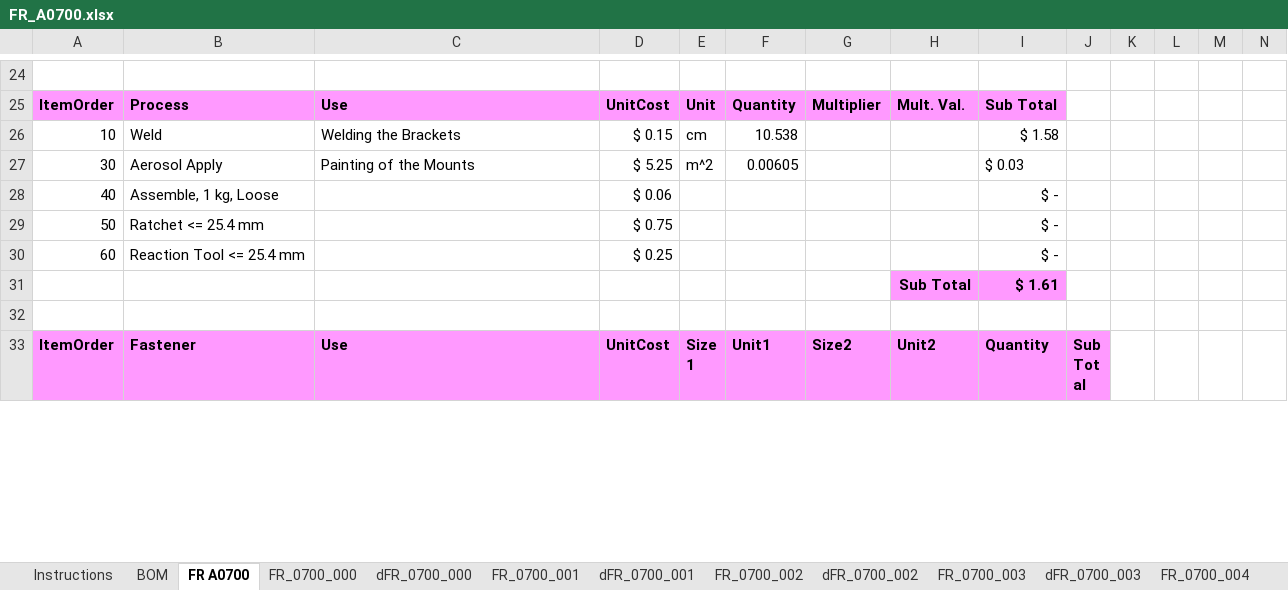
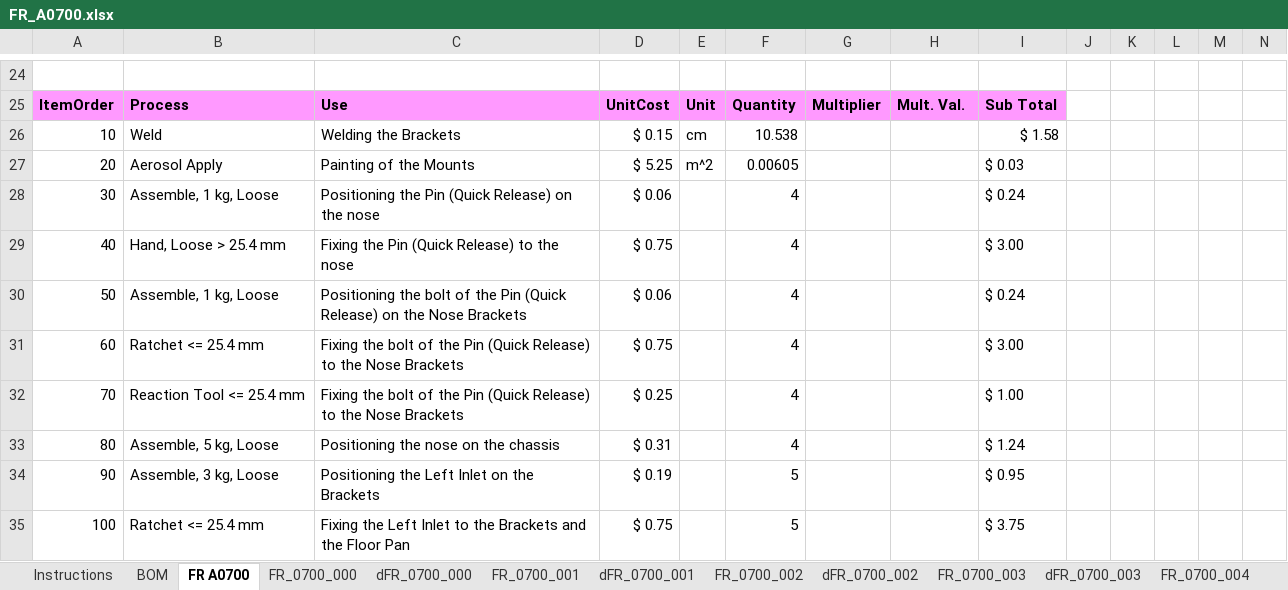
Before and after one commit to epsa-team/Vulcanix-v1.0, an Excel workbook: FR - Frame & Body/Cost/FR_A0700.xlsx, sheet FR A0700, drawn as a sheet; only a part is shown, gaps mark what is left out; the shorter side is filled out with more unchanged rows; values as stored, in another font and other column widths than the file's, no borders; removed rows and columns are numbered as before the commit, all else as after; the diff covers the shown part only; the diff names each change by its address in the sheet, - before the commit and + after, or states it on an @@ line.

Commit message:
Cost

```diff
--- a/FR - Frame & Body/Cost/FR_A0700.xlsx (sheet FR A0700)
+++ b/FR - Frame & Body/Cost/FR_A0700.xlsx (sheet FR A0700)
-A27: 30
+A27: 20
-row 28: 40 | Assemble, 1 kg, Loose |  | $ 0.06 |  |  |  |  | $ -
-row 29: 50 | Ratchet <= 25.4 mm |  | $ 0.75 |  |  |  |  | $ -
-row 30: 60 | Reaction Tool <= 25.4 mm |  | $ 0.25 |  |  |  |  | $ -
-row 31:  |  |  |  |  |  |  | Sub Total | $ 1.61
+row 28: 30 | Assemble, 1 kg, Loose | Positioning the Pin (Quick Release) on the nose | $ 0.06 |  | 4 |  |  | $ 0.24
+row 29: 40 | Hand, Loose > 25.4 mm | Fixing the Pin (Quick Release) to the nose | $ 0.75 |  | 4 |  |  | $ 3.00
+row 30: 50 | Assemble, 1 kg, Loose | Positioning the bolt of the Pin (Quick Release) on the Nose Brackets | $ 0.06 |  | 4 |  |  | $ 0.24
+row 31: 60 | Ratchet <= 25.4 mm | Fixing the bolt of the Pin (Quick Release) to the Nose Brackets | $ 0.75 |  | 4 |  |  | $ 3.00
+row 32: 70 | Reaction Tool <= 25.4 mm | Fixing the bolt of the Pin (Quick Release) to the Nose Brackets | $ 0.25 |  | 4 |  |  | $ 1.00
+row 33: 80 | Assemble, 5 kg, Loose | Positioning the nose on the chassis | $ 0.31 |  | 4 |  |  | $ 1.24
+row 34: 90 | Assemble, 3 kg, Loose | Positioning the Left Inlet on the Brackets | $ 0.19 |  | 5 |  |  | $ 0.95
+row 35: 100 | Ratchet <= 25.4 mm | Fixing the Left Inlet to the Brackets and the Floor Pan | $ 0.75 |  | 5 |  |  | $ 3.75
```
Also changed, not shown: 8 added rows and 17 edited cells elsewhere in this sheet, sheet BOM, formulas that keep their value, FR - Frame & Body/Cost/FR_A0300.xlsx, FR - Frame & Body/Cost/FR_A0400.xlsx, 1 other file.
